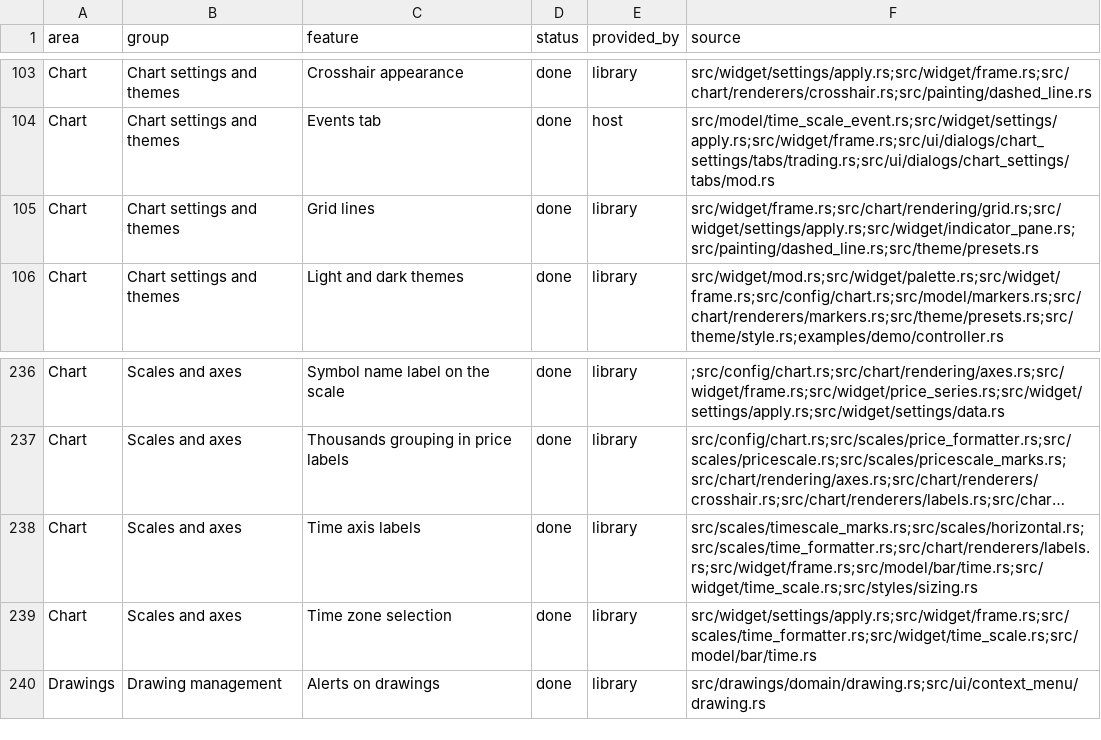
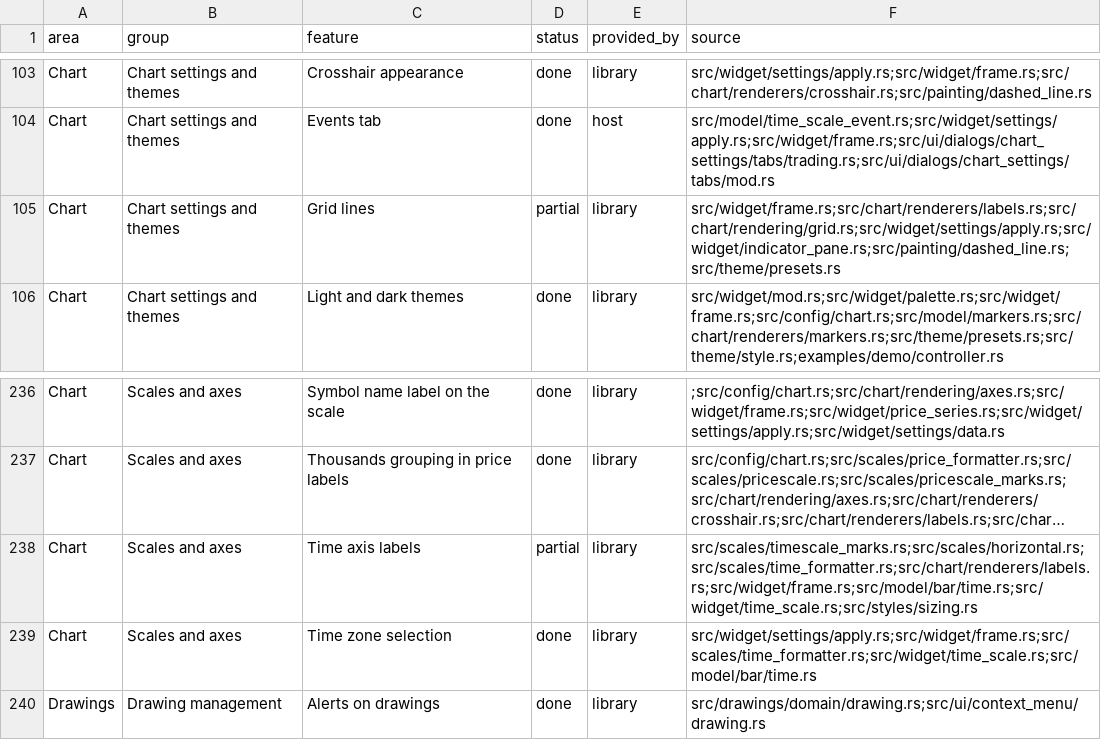
Before and after one commit to userFRM/egui-charts, a CSV file: docs/progress/features.csv, drawn as a sheet; only a part is shown, gaps mark what is left out; long unchanged cells end in …; the diff names each change by its address in the sheet, - before the commit and + after, or states it on an @@ line.

Commit message:
docs(progress): reflect time axis whitespace coverage
Record the bounded whitespace coverage for time labels and grid lines, and identify the time mark generator used by the grid.

```diff
--- a/docs/progress/features.csv
+++ b/docs/progress/features.csv
-D105 (status): done
+D105 (status): partial
-F105 (source): src/widget/frame.rs;src/chart/rendering/grid.rs;src/widget/settings/apply.rs;src/widget/indicator_pane.rs;src/painting/dashed_line.rs;src/theme/presets.rs
+F105 (source): src/widget/frame.rs;src/chart/renderers/labels.rs;src/chart/rendering/grid.rs;src/widget/settings/apply.rs;src/widget/indicator_pane.rs;src/painting/dashed_line.rs;src/theme/presets.rs
-D238 (status): done
+D238 (status): partial
```
